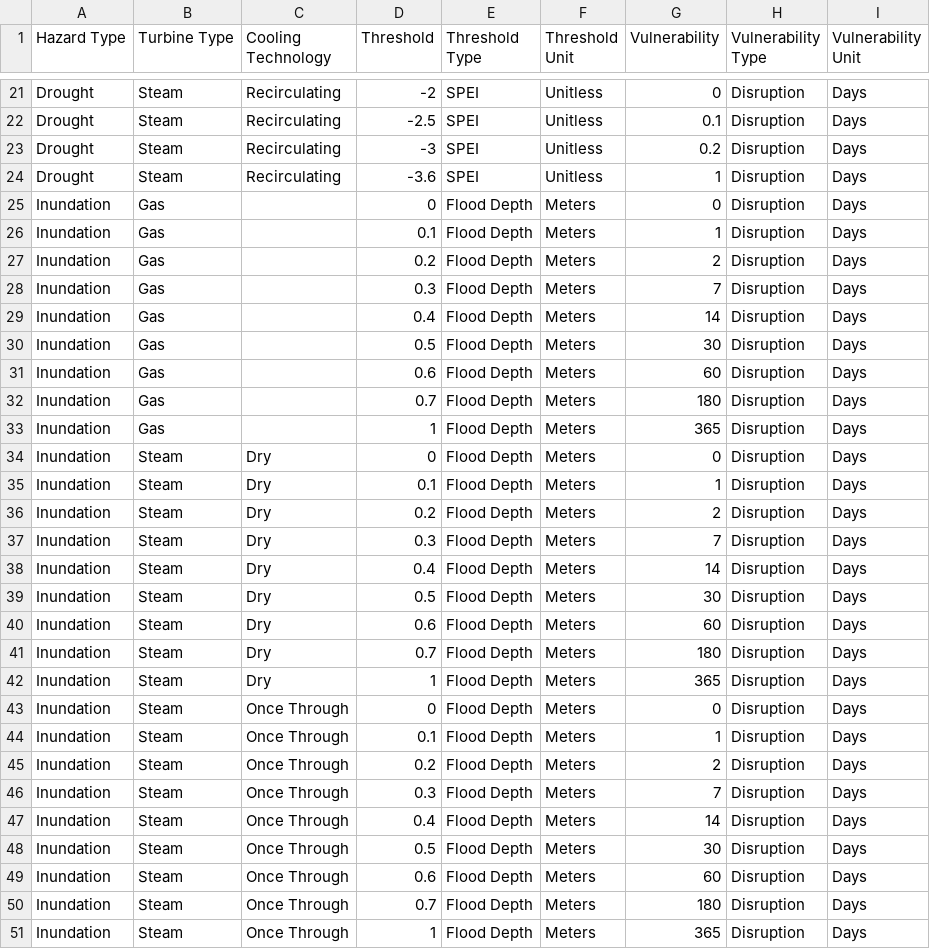
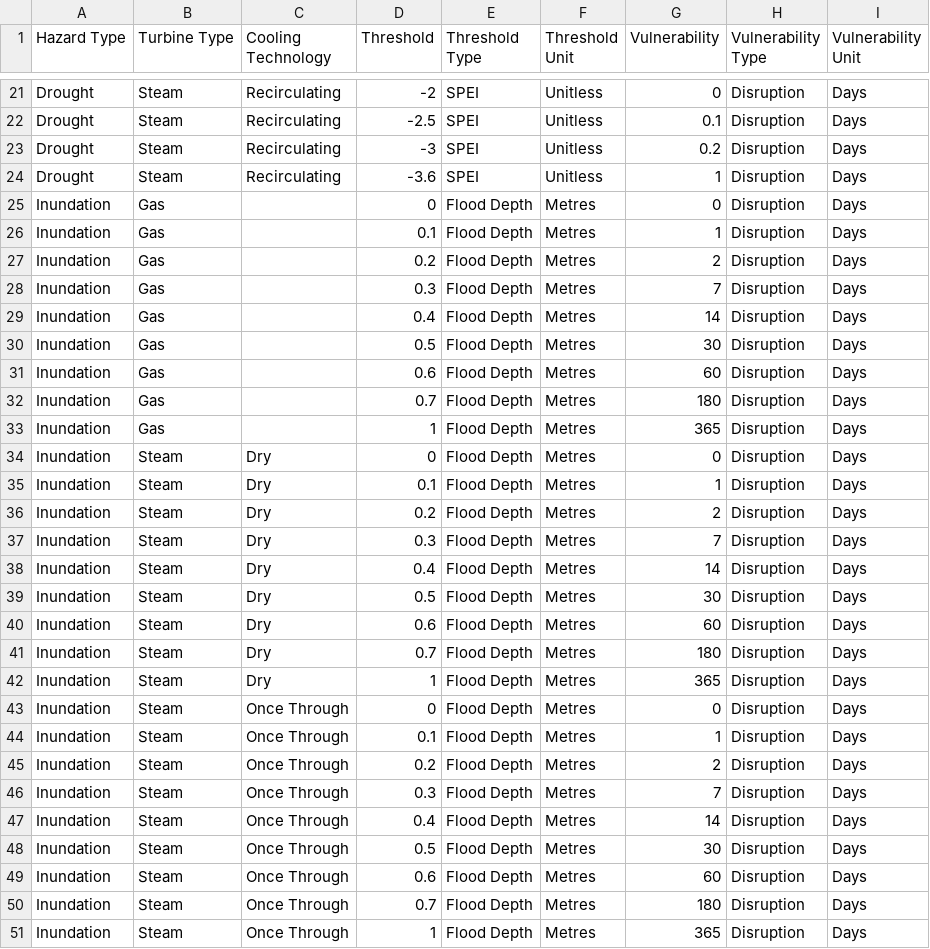
Before and after one commit to os-climate/physrisk, a CSV file: notebooks/vulnerability_onboarding/WRI thermal power plant physical climate vulnerability factors/raw.csv, drawn as a sheet; only a part is shown, gaps mark what is left out; the diff covers the shown part only.

Commit message:
Onboarding World Resources Institute's thermal power plant physical climate vulnerability factors
Onboarding World Resources Institute's thermal power plant physical climate vulnerability factors

Signed-off-by: EglantineGiraud <eglantine.giraud@gmail.com>

```diff
--- a/notebooks/vulnerability_onboarding/WRI thermal power plant physical climate vulnerability factors/raw.csv
+++ b/notebooks/vulnerability_onboarding/WRI thermal power plant physical climate vulnerability factors/raw.csv
@@ -24,28 +24,28 @@ Drought,Steam,Recirculating,-3,SPEI,Unitless,0.2,Disruption,Days
 Drought,Steam,Recirculating,-3.6,SPEI,Unitless,1,Disruption,Days
-Inundation,Gas,,0,Flood Depth,Meters,0,Disruption,Days
-Inundation,Gas,,0.1,Flood Depth,Meters,1,Disruption,Days
-Inundation,Gas,,0.2,Flood Depth,Meters,2,Disruption,Days
-Inundation,Gas,,0.3,Flood Depth,Meters,7,Disruption,Days
-Inundation,Gas,,0.4,Flood Depth,Meters,14,Disruption,Days
-Inundation,Gas,,0.5,Flood Depth,Meters,30,Disruption,Days
-Inundation,Gas,,0.6,Flood Depth,Meters,60,Disruption,Days
-Inundation,Gas,,0.7,Flood Depth,Meters,180,Disruption,Days
-Inundation,Gas,,1,Flood Depth,Meters,365,Disruption,Days
-Inundation,Steam,Dry,0,Flood Depth,Meters,0,Disruption,Days
-Inundation,Steam,Dry,0.1,Flood Depth,Meters,1,Disruption,Days
-Inundation,Steam,Dry,0.2,Flood Depth,Meters,2,Disruption,Days
-Inundation,Steam,Dry,0.3,Flood Depth,Meters,7,Disruption,Days
-Inundation,Steam,Dry,0.4,Flood Depth,Meters,14,Disruption,Days
-Inundation,Steam,Dry,0.5,Flood Depth,Meters,30,Disruption,Days
-Inundation,Steam,Dry,0.6,Flood Depth,Meters,60,Disruption,Days
-Inundation,Steam,Dry,0.7,Flood Depth,Meters,180,Disruption,Days
-Inundation,Steam,Dry,1,Flood Depth,Meters,365,Disruption,Days
-Inundation,Steam,Once Through,0,Flood Depth,Meters,0,Disruption,Days
-Inundation,Steam,Once Through,0.1,Flood Depth,Meters,1,Disruption,Days
-Inundation,Steam,Once Through,0.2,Flood Depth,Meters,2,Disruption,Days
-Inundation,Steam,Once Through,0.3,Flood Depth,Meters,7,Disruption,Days
-Inundation,Steam,Once Through,0.4,Flood Depth,Meters,14,Disruption,Days
-Inundation,Steam,Once Through,0.5,Flood Depth,Meters,30,Disruption,Days
-Inundation,Steam,Once Through,0.6,Flood Depth,Meters,60,Disruption,Days
-Inundation,Steam,Once Through,0.7,Flood Depth,Meters,180,Disruption,Days
-Inundation,Steam,Once Through,1,Flood Depth,Meters,365,Disruption,Days
+Inundation,Gas,,0,Flood Depth,Metres,0,Disruption,Days
+Inundation,Gas,,0.1,Flood Depth,Metres,1,Disruption,Days
+Inundation,Gas,,0.2,Flood Depth,Metres,2,Disruption,Days
+Inundation,Gas,,0.3,Flood Depth,Metres,7,Disruption,Days
+Inundation,Gas,,0.4,Flood Depth,Metres,14,Disruption,Days
+Inundation,Gas,,0.5,Flood Depth,Metres,30,Disruption,Days
+Inundation,Gas,,0.6,Flood Depth,Metres,60,Disruption,Days
+Inundation,Gas,,0.7,Flood Depth,Metres,180,Disruption,Days
+Inundation,Gas,,1,Flood Depth,Metres,365,Disruption,Days
+Inundation,Steam,Dry,0,Flood Depth,Metres,0,Disruption,Days
+Inundation,Steam,Dry,0.1,Flood Depth,Metres,1,Disruption,Days
+Inundation,Steam,Dry,0.2,Flood Depth,Metres,2,Disruption,Days
+Inundation,Steam,Dry,0.3,Flood Depth,Metres,7,Disruption,Days
+Inundation,Steam,Dry,0.4,Flood Depth,Metres,14,Disruption,Days
+Inundation,Steam,Dry,0.5,Flood Depth,Metres,30,Disruption,Days
+Inundation,Steam,Dry,0.6,Flood Depth,Metres,60,Disruption,Days
+Inundation,Steam,Dry,0.7,Flood Depth,Metres,180,Disruption,Days
+Inundation,Steam,Dry,1,Flood Depth,Metres,365,Disruption,Days
+Inundation,Steam,Once Through,0,Flood Depth,Metres,0,Disruption,Days
+Inundation,Steam,Once Through,0.1,Flood Depth,Metres,1,Disruption,Days
+Inundation,Steam,Once Through,0.2,Flood Depth,Metres,2,Disruption,Days
+Inundation,Steam,Once Through,0.3,Flood Depth,Metres,7,Disruption,Days
+Inundation,Steam,Once Through,0.4,Flood Depth,Metres,14,Disruption,Days
+Inundation,Steam,Once Through,0.5,Flood Depth,Metres,30,Disruption,Days
+Inundation,Steam,Once Through,0.6,Flood Depth,Metres,60,Disruption,Days
+Inundation,Steam,Once Through,0.7,Flood Depth,Metres,180,Disruption,Days
+Inundation,Steam,Once Through,1,Flood Depth,Metres,365,Disruption,Days
```
Also changed, not shown: 9 edited cells elsewhere in this file, 16 other files.
